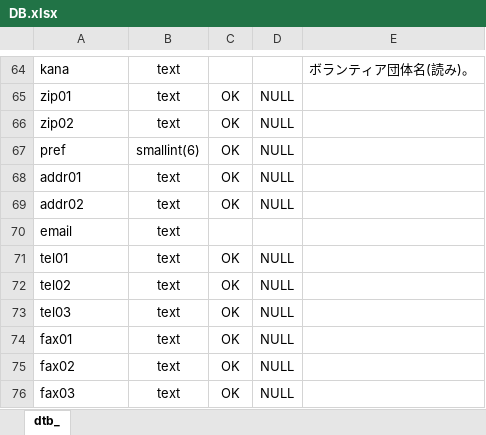
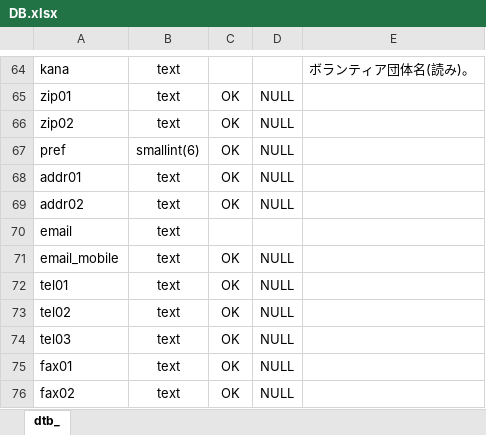
Before and after one commit to djsas/charinavi, an Excel workbook: documents/DB.xlsx, sheet dtb_, drawn as a sheet; only a part is shown, gaps mark what is left out; the shorter side is filled out with more unchanged rows; values as stored, in another font and other column widths than the file's, no borders; the diff names each change by its address in the sheet, - before the commit and + after, or states it on an @@ line.

```diff
--- a/documents/DB.xlsx (sheet dtb_)
+++ b/documents/DB.xlsx (sheet dtb_)
+row 71: email_mobile | text | OK | NULL
```
Also changed, not shown: documents/files_relationship.xlsx, 43 other files.
